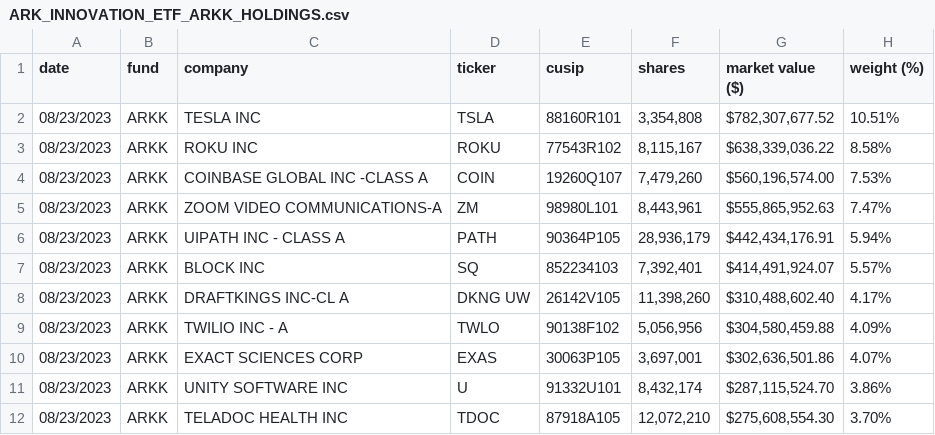
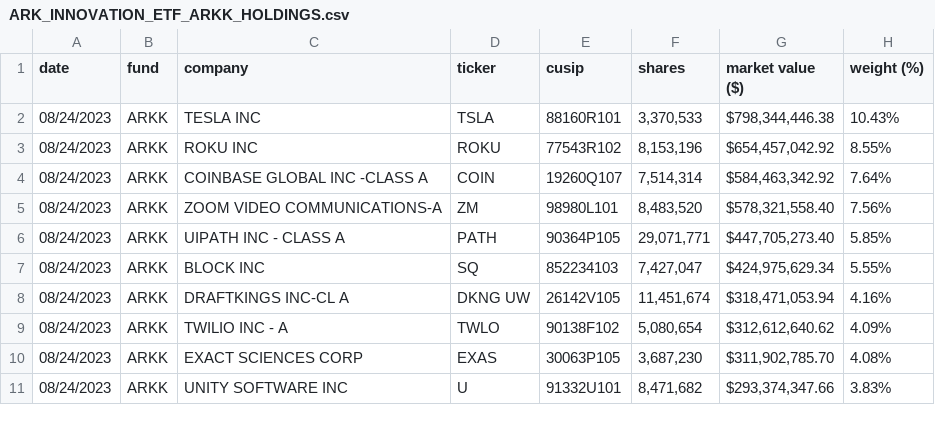
Before and after one commit to tigger0jk/ark-invest-scraper, a CSV file: holdings/ARK_INNOVATION_ETF_ARKK_HOLDINGS.csv, drawn as a sheet; only a part is shown; the diff covers the shown part only.

```diff
--- a/holdings/ARK_INNOVATION_ETF_ARKK_HOLDINGS.csv
+++ b/holdings/ARK_INNOVATION_ETF_ARKK_HOLDINGS.csv
@@ -1,12 +1,11 @@
 date,fund,company,ticker,cusip,shares,market  value  ($),weight  (%)
-08/23/2023,ARKK,TESLA  INC,TSLA,88160R101,"3,354,808","$782,307,677.52",10.51%
-08/23/2023,ARKK,ROKU  INC,ROKU,77543R102,"8,115,167","$638,339,036.22",8.58%
-08/23/2023,ARKK,COINBASE  GLOBAL  INC  -CLASS  A,COIN,19260Q107,"7,479,260","$560,196,574.00",7.53%
-08/23/2023,ARKK,ZOOM  VIDEO  COMMUNICATIONS-A,ZM,98980L101,"8,443,961","$555,865,952.63",7.47%
-08/23/2023,ARKK,UIPATH  INC  -  CLASS  A,PATH,90364P105,"28,936,179","$442,434,176.91",5.94%
-08/23/2023,ARKK,BLOCK  INC,SQ,852234103,"7,392,401","$414,491,924.07",5.57%
-08/23/2023,ARKK,DRAFTKINGS  INC-CL  A,DKNG  UW,26142V105,"11,398,260","$310,488,602.40",4.17%
-08/23/2023,ARKK,TWILIO  INC  -  A,TWLO,90138F102,"5,056,956","$304,580,459.88",4.09%
-08/23/2023,ARKK,EXACT  SCIENCES  CORP,EXAS,30063P105,"3,697,001","$302,636,501.86",4.07%
-08/23/2023,ARKK,UNITY  SOFTWARE  INC,U,91332U101,"8,432,174","$287,115,524.70",3.86%
-08/23/2023,ARKK,TELADOC  HEALTH  INC,TDOC,87918A105,"12,072,210","$275,608,554.30",3.70%
+08/24/2023,ARKK,TESLA  INC,TSLA,88160R101,"3,370,533","$798,344,446.38",10.43%
+08/24/2023,ARKK,ROKU  INC,ROKU,77543R102,"8,153,196","$654,457,042.92",8.55%
+08/24/2023,ARKK,COINBASE  GLOBAL  INC  -CLASS  A,COIN,19260Q107,"7,514,314","$584,463,342.92",7.64%
+08/24/2023,ARKK,ZOOM  VIDEO  COMMUNICATIONS-A,ZM,98980L101,"8,483,520","$578,321,558.40",7.56%
+08/24/2023,ARKK,UIPATH  INC  -  CLASS  A,PATH,90364P105,"29,071,771","$447,705,273.40",5.85%
+08/24/2023,ARKK,BLOCK  INC,SQ,852234103,"7,427,047","$424,975,629.34",5.55%
+08/24/2023,ARKK,DRAFTKINGS  INC-CL  A,DKNG  UW,26142V105,"11,451,674","$318,471,053.94",4.16%
+08/24/2023,ARKK,TWILIO  INC  -  A,TWLO,90138F102,"5,080,654","$312,612,640.62",4.09%
+08/24/2023,ARKK,EXACT  SCIENCES  CORP,EXAS,30063P105,"3,687,230","$311,902,785.70",4.08%
+08/24/2023,ARKK,UNITY  SOFTWARE  INC,U,91332U101,"8,471,682","$293,374,347.66",3.83%
```
Also changed, not shown: 2 added rows, 1 removed row and 77 edited cells elsewhere in this file, holdings/ARK_AUTONOMOUS_TECH._&_ROBOTICS_ETF_ARKQ_HOLDINGS.csv, holdings/ARK_FINTECH_INNOVATION_ETF_ARKF_HOLDINGS.csv, 6 other files.
